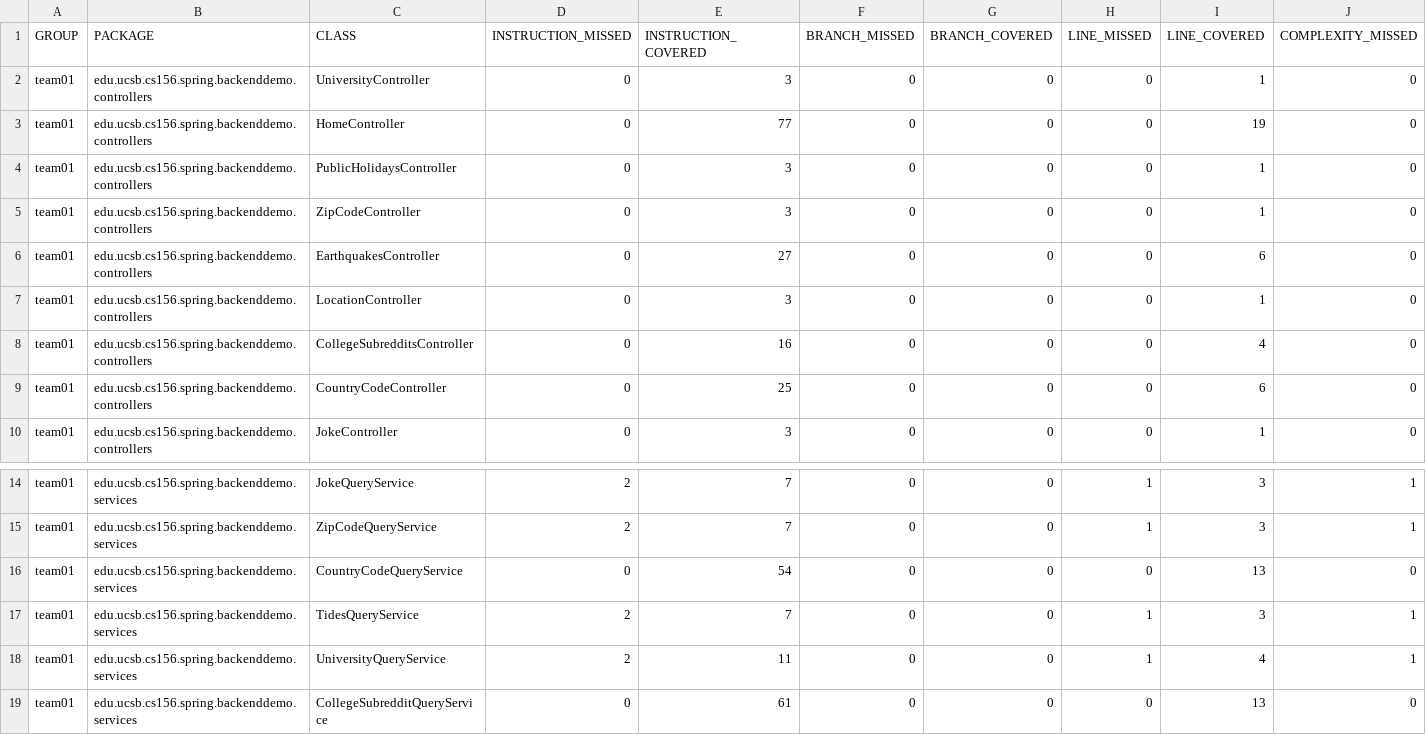
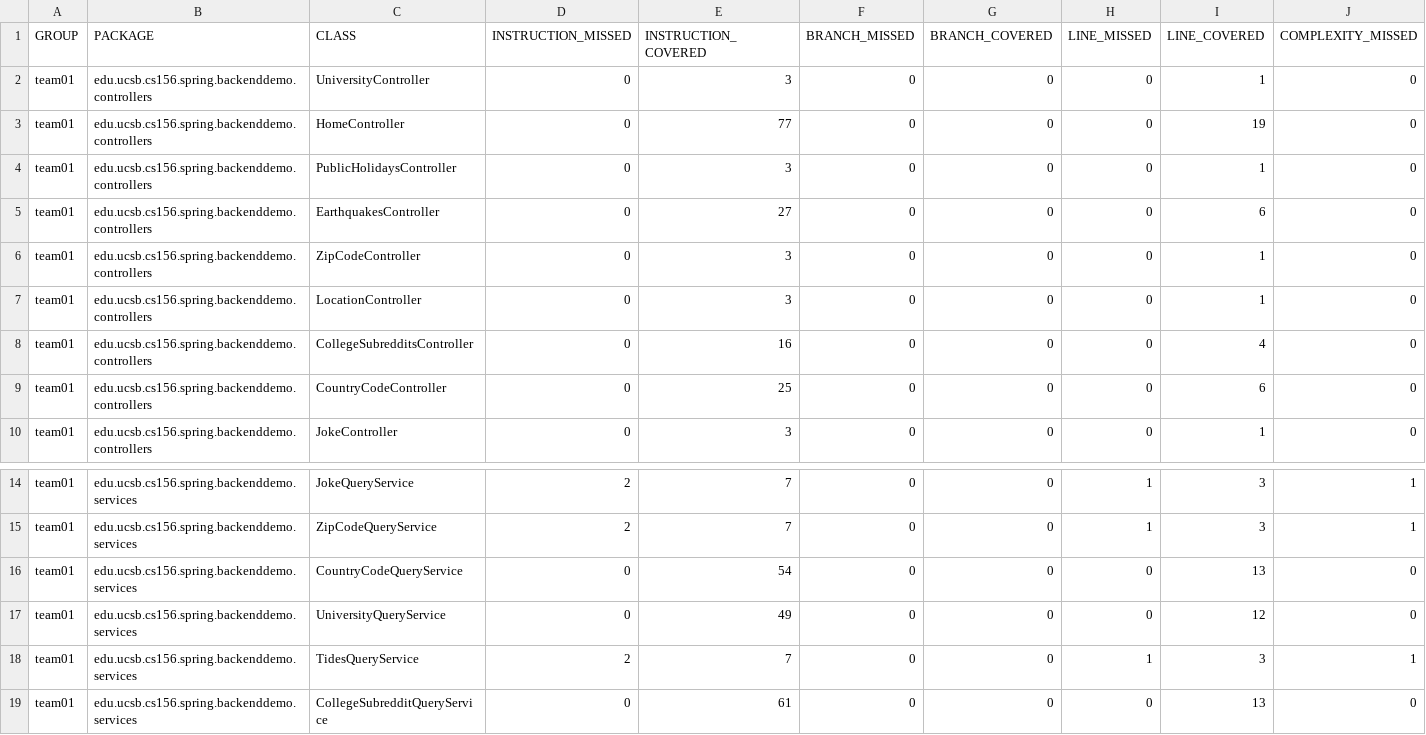
Before and after one commit to ucsb-cs156-w24/team01-w24-6pm-3, a CSV file: jacoco/jacoco.csv, drawn as a sheet; only a part is shown, gaps mark what is left out; removed rows and columns are numbered as before the commit, all else as after; rows hold the shown columns only; the diff names each change by its address in the sheet, - before the commit and + after, or states it on an @@ line.

Commit message:
Deploying to gh-pages from @ ucsb-cs156-w24/team01-w24-6pm-3@86071ed377d688dc2076cf0c9bc1e9e1c4eaeaed 🚀

```diff
--- a/jacoco/jacoco.csv
+++ b/jacoco/jacoco.csv
@@ row 6 moved to row 5: team01 @@
+row 17: team01 | edu.ucsb.cs156.spring.backenddemo.services | UniversityQueryService | 0 | 49 | 0 | 0 | 0 | 12 | 0
-row 18: team01 | edu.ucsb.cs156.spring.backenddemo.services | UniversityQueryService | 2 | 11 | 0 | 0 | 1 | 4 | 1
```
Also changed, not shown: 7 other files.
